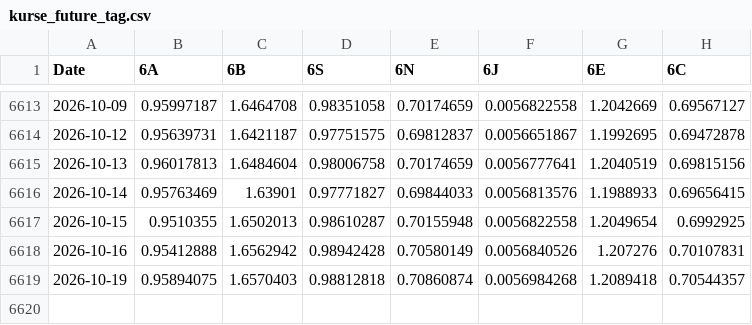
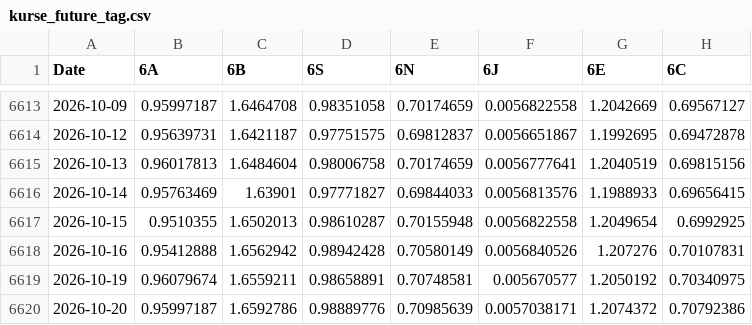
Before and after one commit to fynnluckas-source/trading-dashboard, a CSV file: daten/kurse_future_tag.csv, drawn as a sheet; only a part is shown, gaps mark what is left out.

```diff
--- a/daten/kurse_future_tag.csv
+++ b/daten/kurse_future_tag.csv
@@ -6618,2 +6618,3 @@ Date,6A,6B,6S,6N,6J,6E,6C
 2026-10-16,0.95412888,1.6562942,0.98942428,0.70580149,0.0056840526,1.207276,0.70107831
-2026-10-19,0.95894075,1.6570403,0.98812818,0.70860874,0.0056984268,1.2089418,0.70544357
+2026-10-19,0.96079674,1.6559211,0.98658891,0.70748581,0.005670577,1.2050192,0.70340975
+2026-10-20,0.95997187,1.6592786,0.98889776,0.70985639,0.0057038171,1.2074372,0.70792386
```
Also changed, not shown: daten/kurse_tag.csv, daten/makro.csv.
